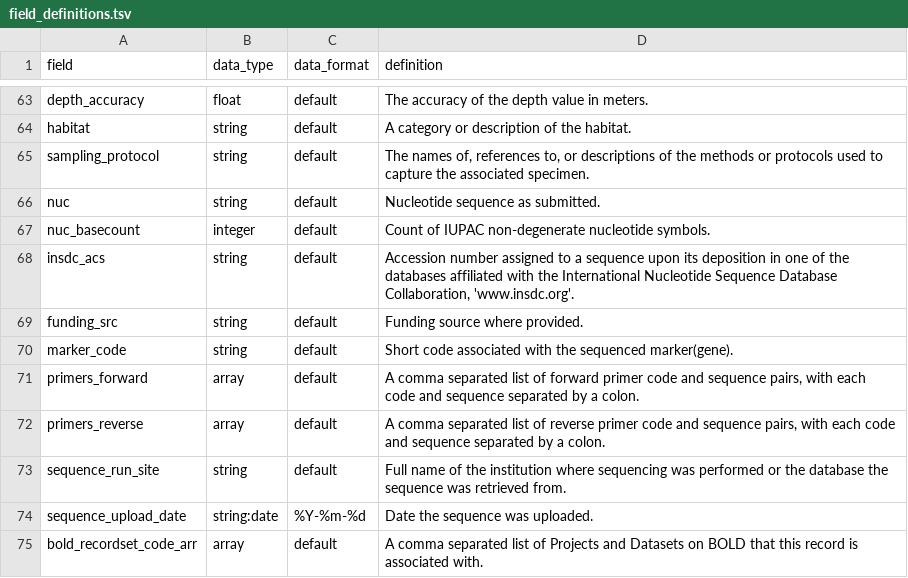
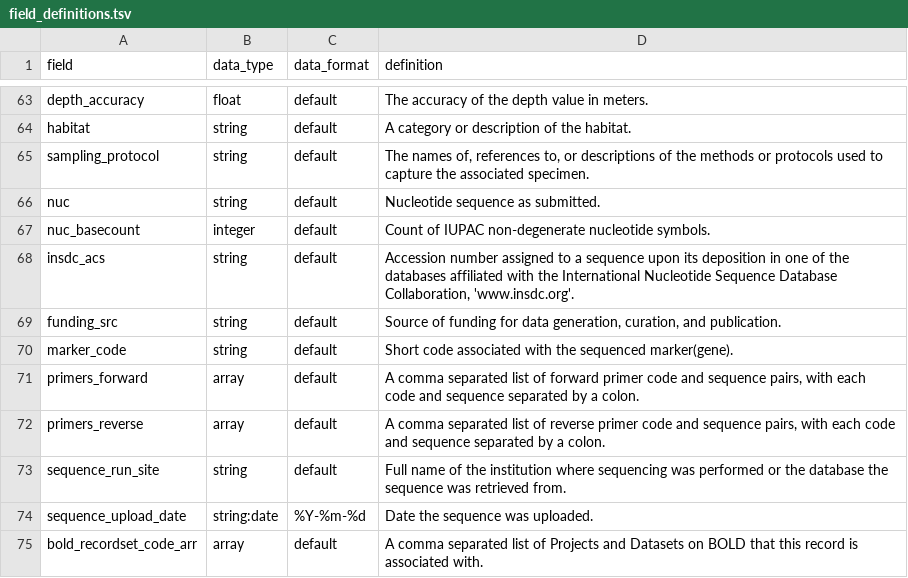
Before and after one commit to biolytica/BCDM-forensic-extension, a TSV file: field_definitions.tsv, drawn as a sheet; only a part is shown, gaps mark what is left out.

Commit message:
Update field_definitions.tsv
revision of funding_src definition

```diff
--- a/field_definitions.tsv
+++ b/field_definitions.tsv
@@ -68,3 +68,3 @@ nuc_basecount	integer	default	Count of IUPAC non-degenerate nucleotide symbols.
 insdc_acs	string	default	Accession number assigned to a sequence upon its deposition in one of the databases affiliated with the International Nucleotide Sequence Database Collaboration, 'www.insdc.org'.
-funding_src	string	default	Funding source where provided.
+funding_src	string	default	Source of funding for data generation, curation, and publication.
 marker_code	string	default	Short code associated with the sequenced marker(gene).
```
